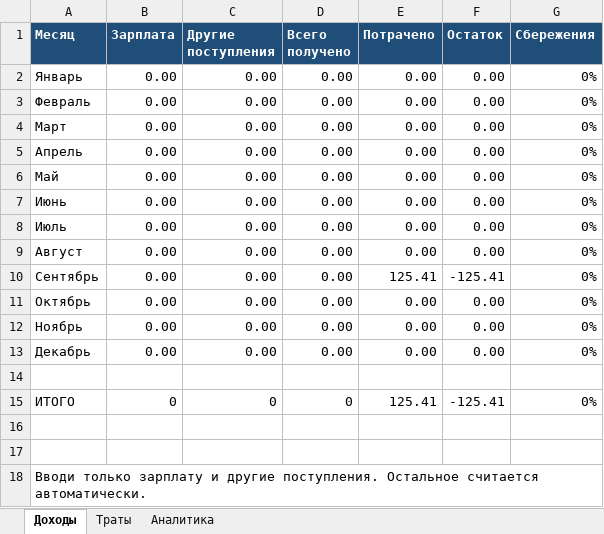
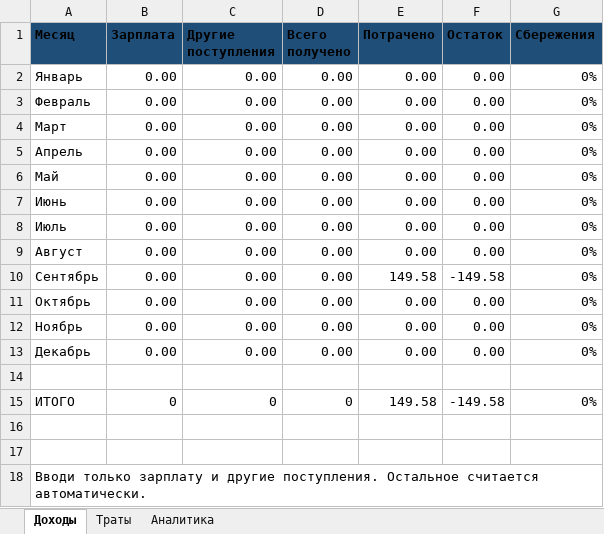
Before and after one commit to NearVich/zhivot, an Excel workbook: .self/Учет_трат_обновленный.xlsx, sheet Доходы, drawn as a sheet; values as stored, in another font and other column widths than the file's, no borders; charts and pictures not drawn; the diff names each change by its address in the sheet, - before the commit and + after, or states it on an @@ line.

```diff
--- a/.self/Учет_трат_обновленный.xlsx (sheet Доходы)
+++ b/.self/Учет_трат_обновленный.xlsx (sheet Доходы)
-A1:G1 text colour: #FFFFFF
+A1:G1 text colour: black
-E10 (Потрачено): 125.41
+E10 (Потрачено): 149.58
-F10 (Остаток): -125.41
+F10 (Остаток): -149.58
-E15 (Потрачено): 125.41
+E15 (Потрачено): 149.58
-F15 (Остаток): -125.41
+F15 (Остаток): -149.58
```
Also changed, not shown: sheet Траты, sheet Аналитика, formulas that keep their value, charts or pictures.
